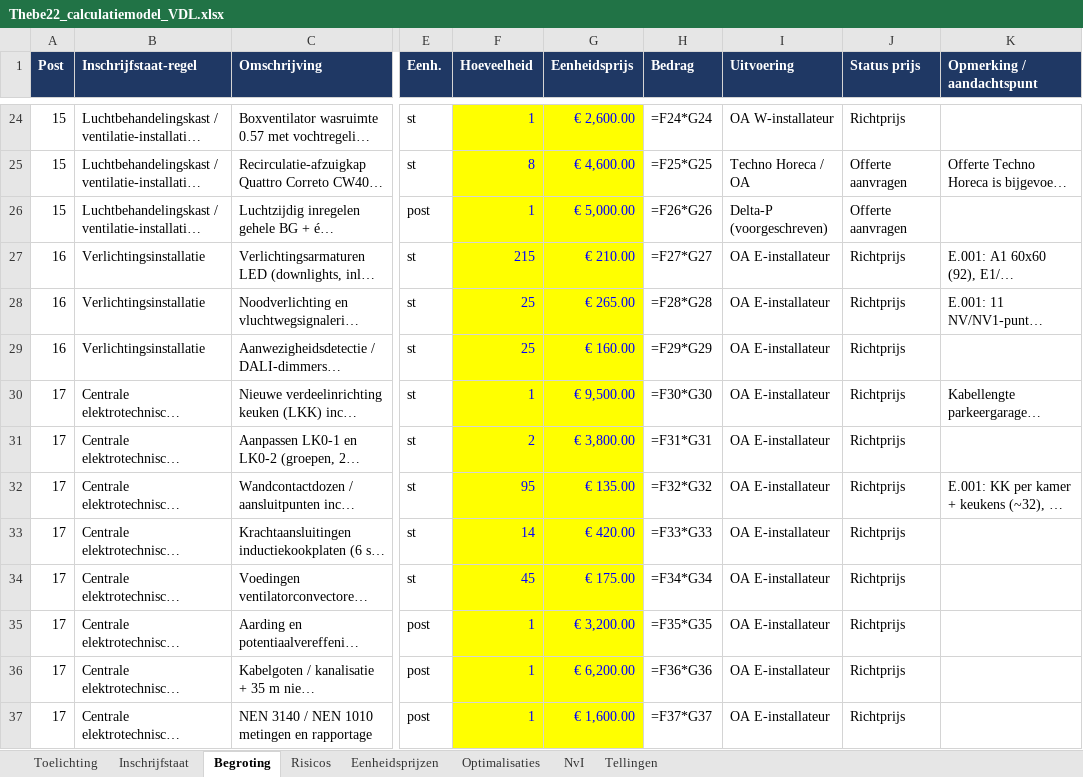
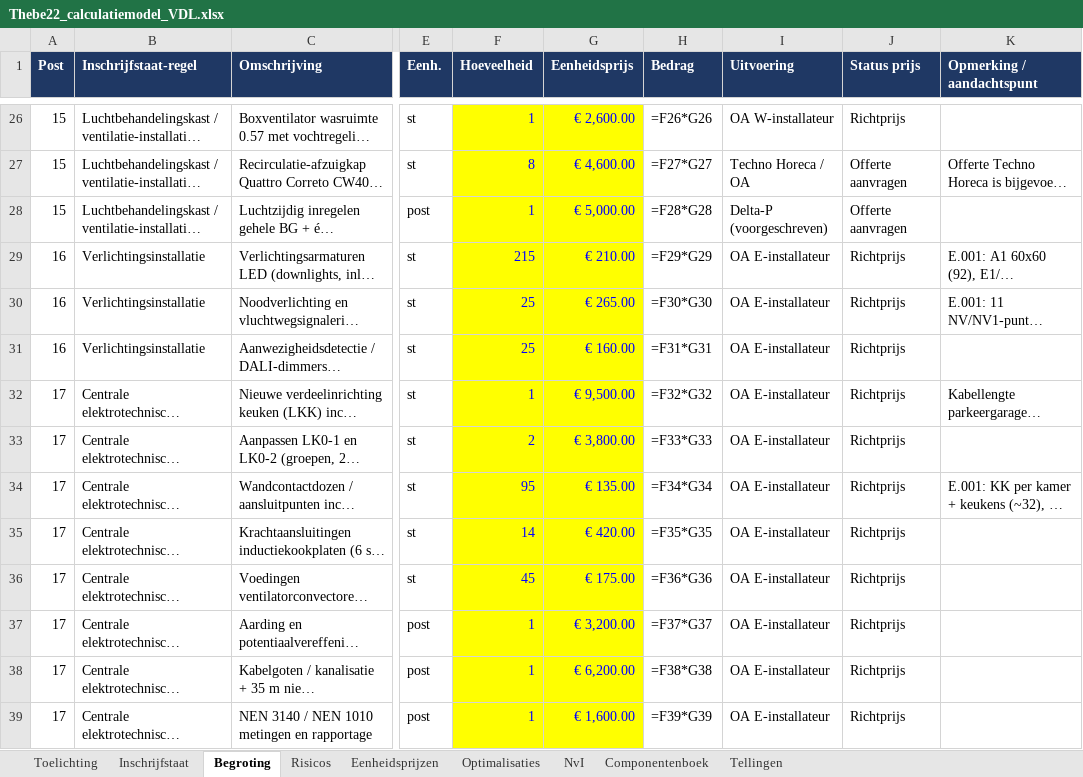
Before and after one commit to Timvanderlugt/Aanbesteding-Thebe, an Excel workbook: calculatie/Thebe22_calculatiemodel_VDL.xlsx, sheet Begroting, drawn as a sheet; only a part is shown, gaps mark what is left out; long unchanged cells end in …; values as stored, in another font and other column widths than the file's, no borders; formulas without a stored value are shown as written; conditional formats not drawn; addresses are those after the commit; the diff covers the shown part only; the diff names each change by its address in the sheet, - before the commit and + after, or states it on an @@ line.

```diff
--- a/calculatie/Thebe22_calculatiemodel_VDL.xlsx (sheet Begroting)
+++ b/calculatie/Thebe22_calculatiemodel_VDL.xlsx (sheet Begroting)
+sheet tab: Componentenboek
-H26 (Bedrag): =F24*G24
+H26 (Bedrag): =F26*G26
-H27 (Bedrag): =F25*G25
+H27 (Bedrag): =F27*G27
-H28 (Bedrag): =F26*G26
+H28 (Bedrag): =F28*G28
-H29 (Bedrag): =F27*G27
+H29 (Bedrag): =F29*G29
-H30 (Bedrag): =F28*G28
+H30 (Bedrag): =F30*G30
-H31 (Bedrag): =F29*G29
+H31 (Bedrag): =F31*G31
-H32 (Bedrag): =F30*G30
+H32 (Bedrag): =F32*G32
-H33 (Bedrag): =F31*G31
+H33 (Bedrag): =F33*G33
-H34 (Bedrag): =F32*G32
+H34 (Bedrag): =F34*G34
-H35 (Bedrag): =F33*G33
+H35 (Bedrag): =F35*G35
-H36 (Bedrag): =F34*G34
+H36 (Bedrag): =F36*G36
-H37 (Bedrag): =F35*G35
+H37 (Bedrag): =F37*G37
-H38 (Bedrag): =F36*G36
+H38 (Bedrag): =F38*G38
-H39 (Bedrag): =F37*G37
+H39 (Bedrag): =F39*G39
```
Also changed, not shown: 5 added rows, 4 removed rows and 126 edited cells elsewhere in this sheet, sheet NvI, sheet Inschrijfstaat, sheet Risicos, sheet Optimalisaties, sheet Toelichting.
